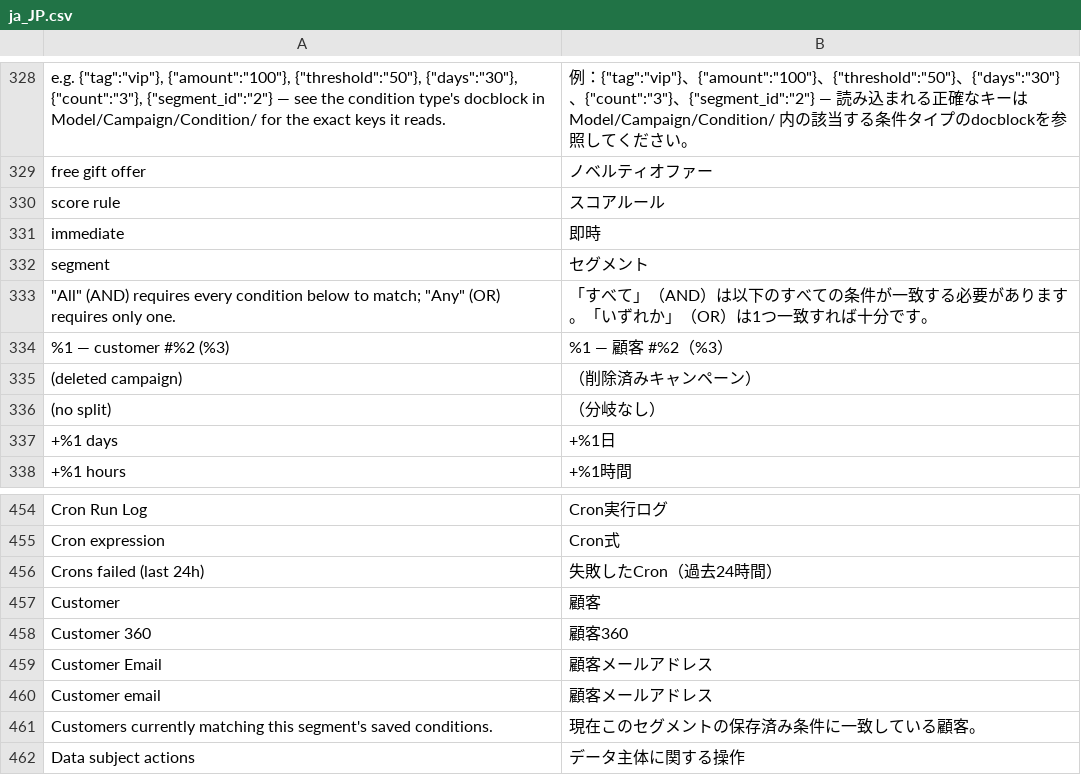
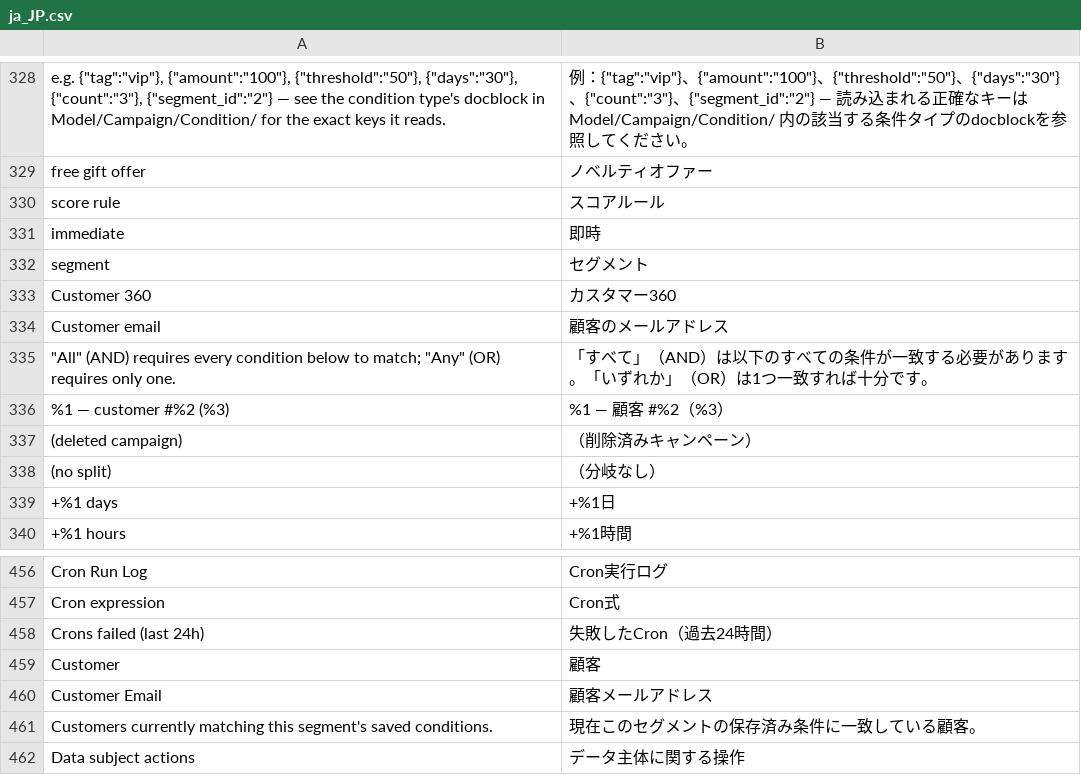
Before and after one commit to michalper/ordo, a CSV file: i18n/ja_JP.csv, drawn as a sheet; only a part is shown, gaps mark what is left out.

```diff
--- a/i18n/ja_JP.csv
+++ b/i18n/ja_JP.csv
@@ -332,2 +332,4 @@
 "segment","セグメント"
+"Customer 360","カスタマー360"
+"Customer email","顧客のメールアドレス"
 """All"" (AND) requires every condition below to match; ""Any"" (OR) requires only one.","「すべて」（AND）は以下のすべての条件が一致する必要があります。「いずれか」（OR）は1つ一致すれば十分です。"
@@ -457,5 +459,3 @@
 "Customer","顧客"
-"Customer 360","顧客360"
 "Customer Email","顧客メールアドレス"
-"Customer email","顧客メールアドレス"
 "Customers currently matching this segment's saved conditions.","現在このセグメントの保存済み条件に一致している顧客。"
```
Also changed, not shown: i18n/es_ES.csv, i18n/fr_FR.csv, 3 other files.
